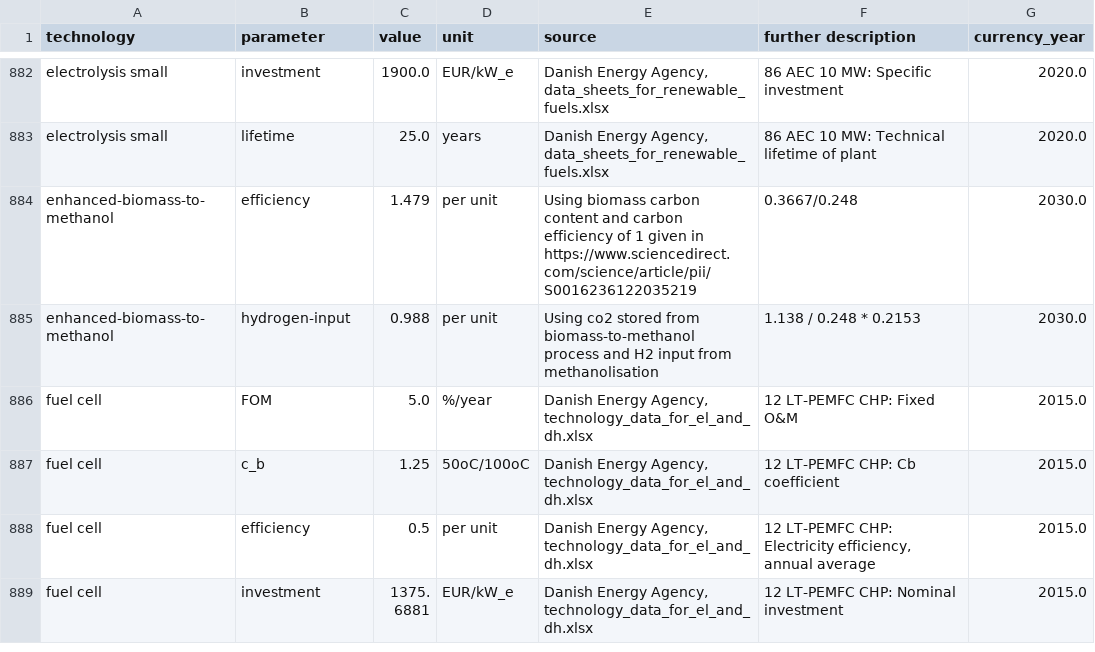
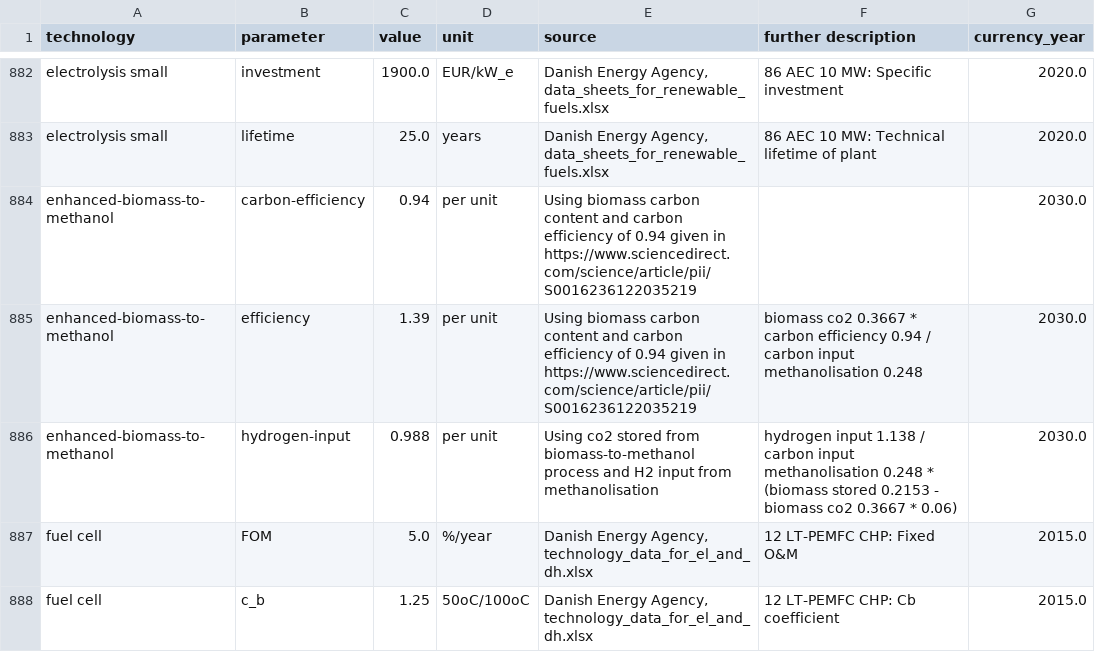
Before and after one commit to p-glaum/technology-data, a CSV file: outputs/costs_2020.csv, drawn as a sheet; only a part is shown, gaps mark what is left out; the shorter side is filled out with more unchanged rows.

```diff
--- a/outputs/costs_2020.csv
+++ b/outputs/costs_2020.csv
@@ -889,4 +889,5 @@ electrolysis small,investment,1900.0,EUR/kW_e,"Danish Energy Agency, data_sheets
 electrolysis small,lifetime,25.0,years,"Danish Energy Agency, data_sheets_for_renewable_fuels.xlsx",86 AEC 10 MW:  Technical lifetime of plant,2020.0
-enhanced-biomass-to-methanol,efficiency,1.479,per unit,Using biomass carbon content and carbon efficiency of 1 given in https://www.sciencedirect.com/science/article/pii/S0016236122035219, 0.3667/0.248,2030.0
-enhanced-biomass-to-methanol,hydrogen-input,0.988,per unit,Using co2 stored from biomass-to-methanol process and H2 input from methanolisation,1.138 / 0.248 * 0.2153,2030.0
+enhanced-biomass-to-methanol,carbon-efficiency,0.94,per unit,Using biomass carbon content and carbon efficiency of 0.94 given in https://www.sciencedirect.com/science/article/pii/S0016236122035219, ,2030.0
+enhanced-biomass-to-methanol,efficiency,1.39,per unit,Using biomass carbon content and carbon efficiency of 0.94 given in https://www.sciencedirect.com/science/article/pii/S0016236122035219, biomass co2 0.3667 * carbon efficiency 0.94 / carbon input methanolisation 0.248,2030.0
+enhanced-biomass-to-methanol,hydrogen-input,0.988,per unit,Using co2 stored from biomass-to-methanol process and H2 input from methanolisation,hydrogen input 1.138 / carbon input methanolisation 0.248 * (biomass stored 0.2153 - biomass co2 0.3667 * 0.06),2030.0
 fuel cell,FOM,5.0,%/year,"Danish Energy Agency, technology_data_for_el_and_dh.xlsx",12 LT-PEMFC CHP:  Fixed O&M,2015.0
```
Also changed, not shown: inputs/manual_input.csv, outputs/costs_2025.csv, 5 other files.
